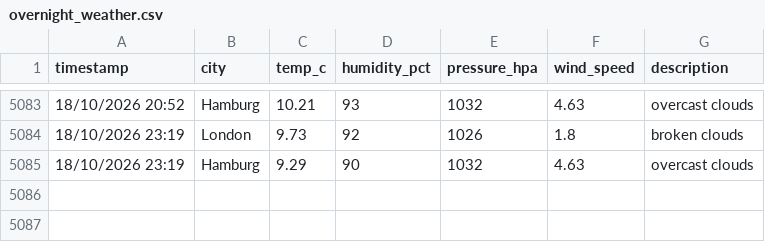
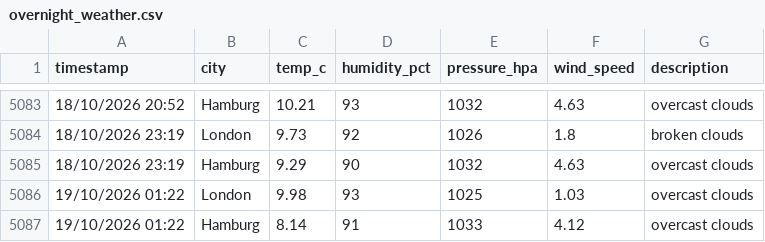
Before and after one commit to vulevu228/WeatherTracker, a CSV file: overnight_weather.csv, drawn as a sheet; only a part is shown, gaps mark what is left out; the diff names each change by its address in the sheet, - before the commit and + after, or states it on an @@ line.

Commit message:
update data

```diff
--- a/overnight_weather.csv
+++ b/overnight_weather.csv
+row 5086: 19/10/2026 01:22 | London | 9.98 | 93 | 1025 | 1.03 | overcast clouds
+row 5087: 19/10/2026 01:22 | Hamburg | 8.14 | 91 | 1033 | 4.12 | overcast clouds
```
